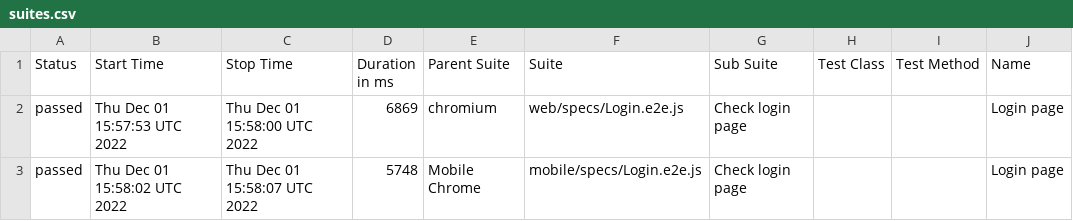
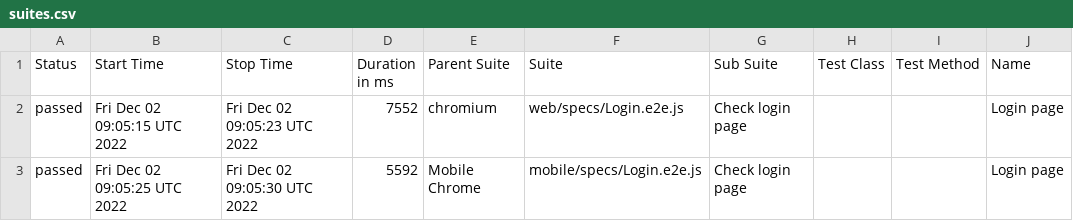
Before and after one commit to Diankavoy19/RentzilaReports, a CSV file: docs/data/suites.csv, drawn as a sheet; only a part is shown; the diff names each change by its address in the sheet, - before the commit and + after, or states it on an @@ line.

```diff
--- a/docs/data/suites.csv
+++ b/docs/data/suites.csv
-B2 (Start Time): Thu Dec 01 15:57:53 UTC 2022
+B2 (Start Time): Fri Dec 02 09:05:15 UTC 2022
-C2 (Stop Time): Thu Dec 01 15:58:00 UTC 2022
+C2 (Stop Time): Fri Dec 02 09:05:23 UTC 2022
-D2 (Duration in ms): 6869
+D2 (Duration in ms): 7552
-B3 (Start Time): Thu Dec 01 15:58:02 UTC 2022
+B3 (Start Time): Fri Dec 02 09:05:25 UTC 2022
-C3 (Stop Time): Thu Dec 01 15:58:07 UTC 2022
+C3 (Stop Time): Fri Dec 02 09:05:30 UTC 2022
-D3 (Duration in ms): 5748
+D3 (Duration in ms): 5592
```
Also changed, not shown: 31 other files.
